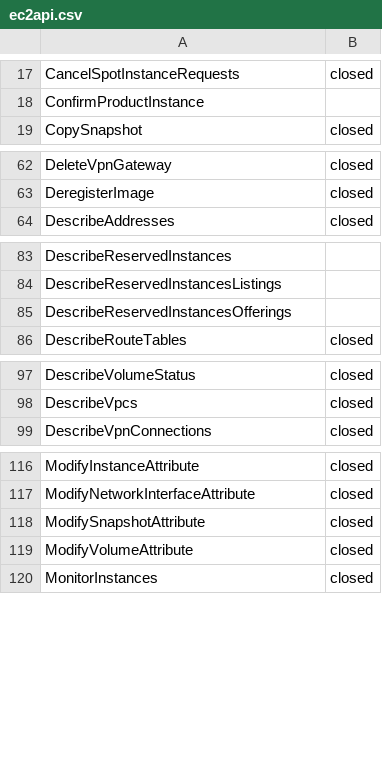
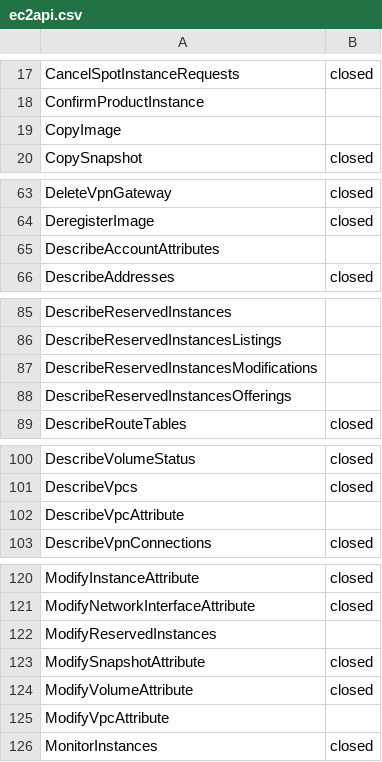
Before and after one commit to worksap-ate/aws-sdk, a CSV file: ec2api.csv, drawn as a sheet; only a part is shown, gaps mark what is left out; the diff names each change by its address in the sheet, - before the commit and + after, or states it on an @@ line.

Commit message:
EC2 ver.2013-10-01 API list.

```diff
--- a/ec2api.csv
+++ b/ec2api.csv
+row 19: CopyImage
+row 65: DescribeAccountAttributes
+row 87: DescribeReservedInstancesModifications
+row 102: DescribeVpcAttribute
+row 122: ModifyReservedInstances
+row 125: ModifyVpcAttribute
```
